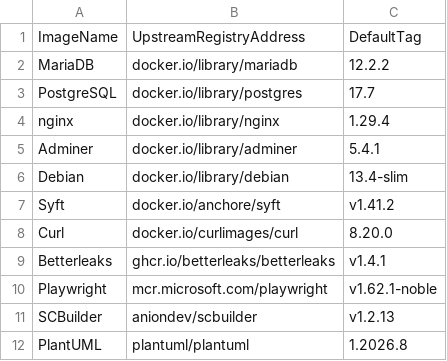
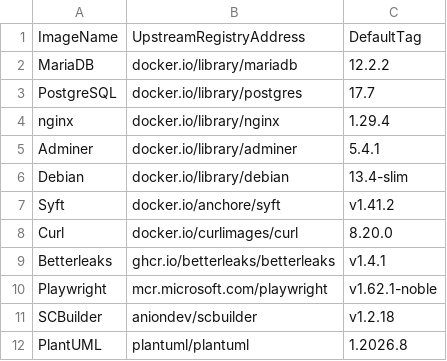
Before and after one commit to anionDevelopment/ConSurv, a CSV file: .ScriptCollection/OCIImages/ImageDefinition.csv, drawn as a sheet.

```diff
--- a/.ScriptCollection/OCIImages/ImageDefinition.csv
+++ b/.ScriptCollection/OCIImages/ImageDefinition.csv
@@ -10,3 +10,3 @@ Betterleaks;ghcr.io/betterleaks/betterleaks;v1.4.1
 Playwright;mcr.microsoft.com/playwright;v1.62.1-noble
-SCBuilder;aniondev/scbuilder;v1.2.13
+SCBuilder;aniondev/scbuilder;v1.2.18
 PlantUML;plantuml/plantuml;1.2026.8
```
Also changed, not shown: 10 other files.
